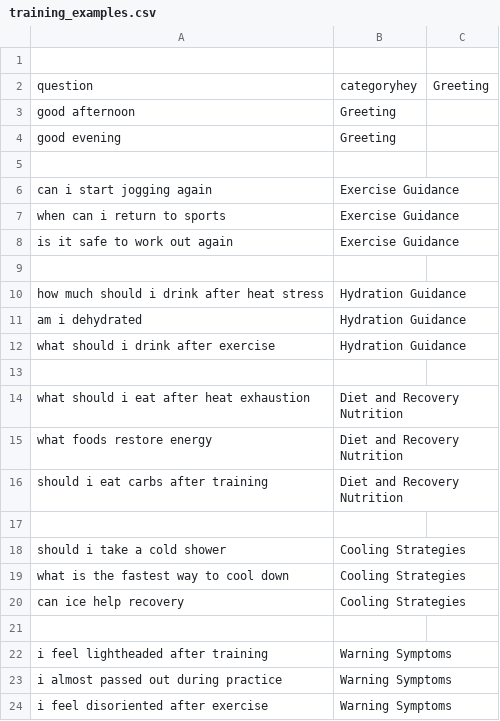
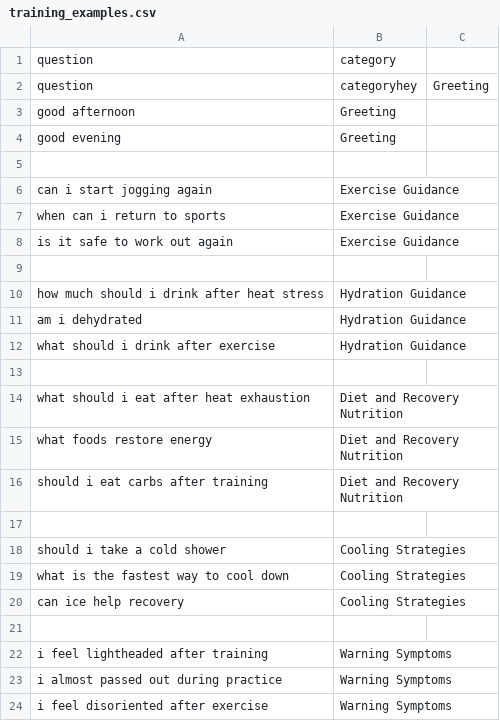
Before and after one commit to J3n3codes/Heat-Recovery-Assist-Chatbot, a CSV file: data/training_examples.csv, drawn as a sheet.

Commit message:
Add header row to training_examples.csv

```diff
--- a/data/training_examples.csv
+++ b/data/training_examples.csv
@@ -1,2 +1,2 @@
-
+question,category
 question,categoryhey,Greeting
```
